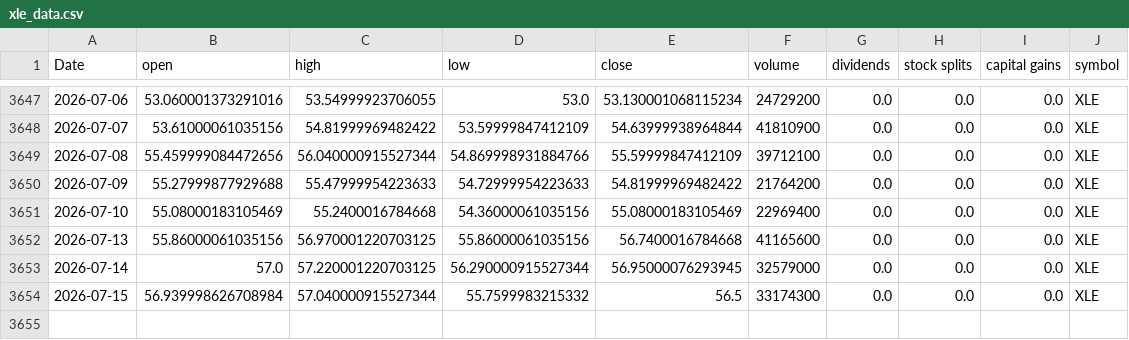
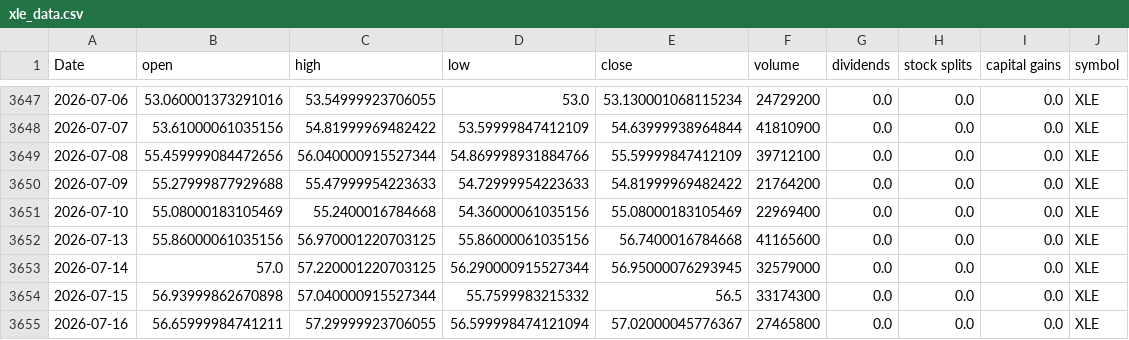
Before and after one commit to Akishai18/Market-Regime, a CSV file: data/sectors/xle_data.csv, drawn as a sheet; only a part is shown, gaps mark what is left out.

```diff
--- a/data/sectors/xle_data.csv
+++ b/data/sectors/xle_data.csv
@@ -3653,2 +3653,3 @@ Date,open,high,low,close,volume,dividends,stock splits,capital gains,symbol
 2026-07-14,57.0,57.220001220703125,56.290000915527344,56.95000076293945,32579000,0.0,0.0,0.0,XLE
-2026-07-15,56.939998626708984,57.040000915527344,55.7599983215332,56.5,33174300,0.0,0.0,0.0,XLE
+2026-07-15,56.93999862670898,57.040000915527344,55.7599983215332,56.5,33174300,0.0,0.0,0.0,XLE
+2026-07-16,56.65999984741211,57.29999923706055,56.599998474121094,57.02000045776367,27465800,0.0,0.0,0.0,XLE
```
Also changed, not shown: data/sectors/xlb_data.csv, data/sectors/xlre_data.csv, 45 other files.
